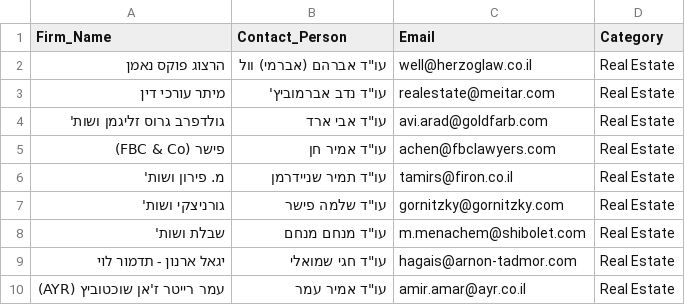
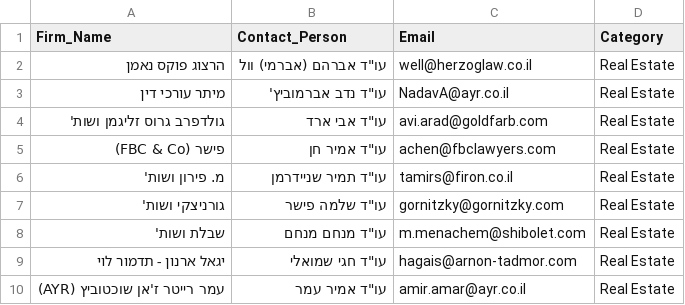
Before and after one commit to lalomavi-collab/desktop-tutorial, a CSV file: contacts.csv, drawn as a sheet; only a part is shown.

```diff
--- a/contacts.csv
+++ b/contacts.csv
@@ -2,3 +2,3 @@ Firm_Name,Contact_Person,Email,Category
 הרצוג פוקס נאמן,עו"ד אברהם (אברמי) וול,well@herzoglaw.co.il,Real Estate
-מיתר עורכי דין,עו"ד נדב אברמוביץ',realestate@meitar.com,Real Estate
+מיתר עורכי דין,עו"ד נדב אברמוביץ',NadavA@ayr.co.il,Real Estate
 גולדפרב גרוס זליגמן ושות',עו"ד אבי ארד,avi.arad@goldfarb.com,Real Estate
```
Also changed, not shown: 1 other file.
